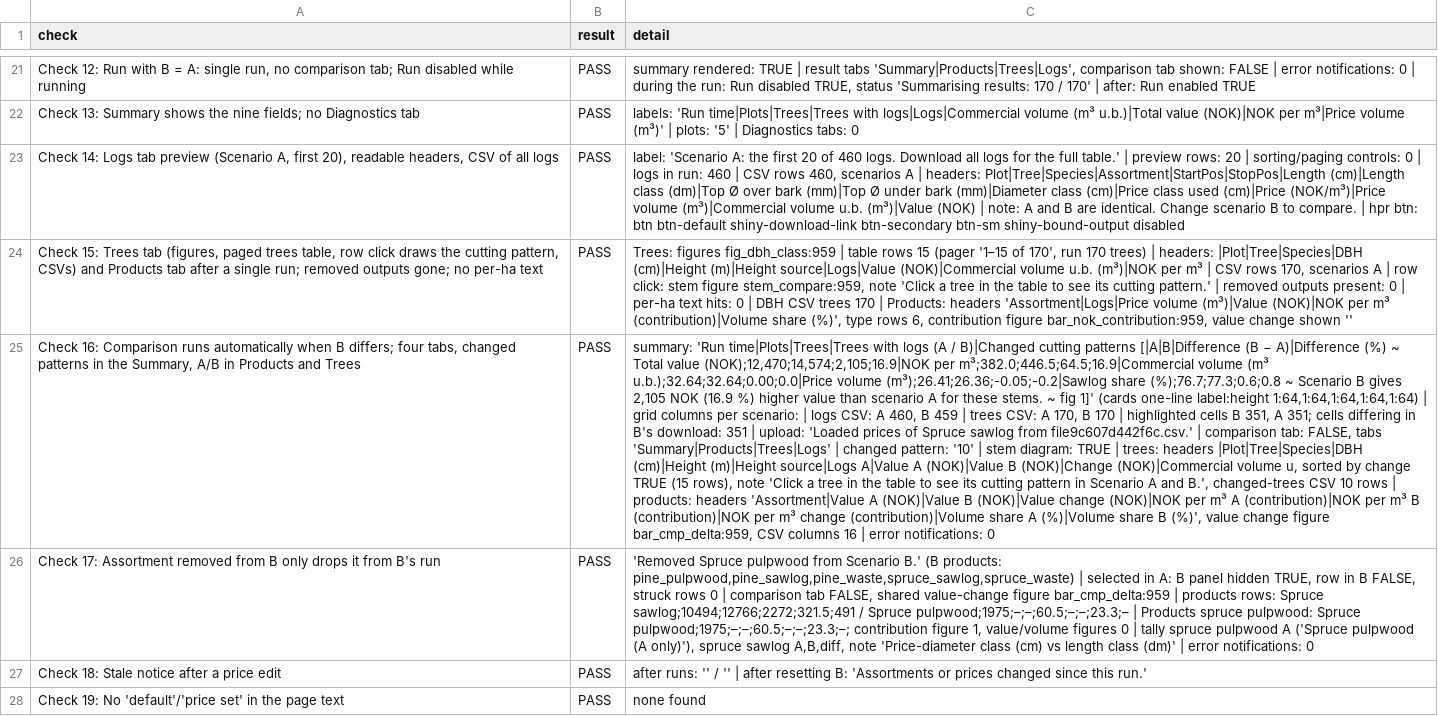
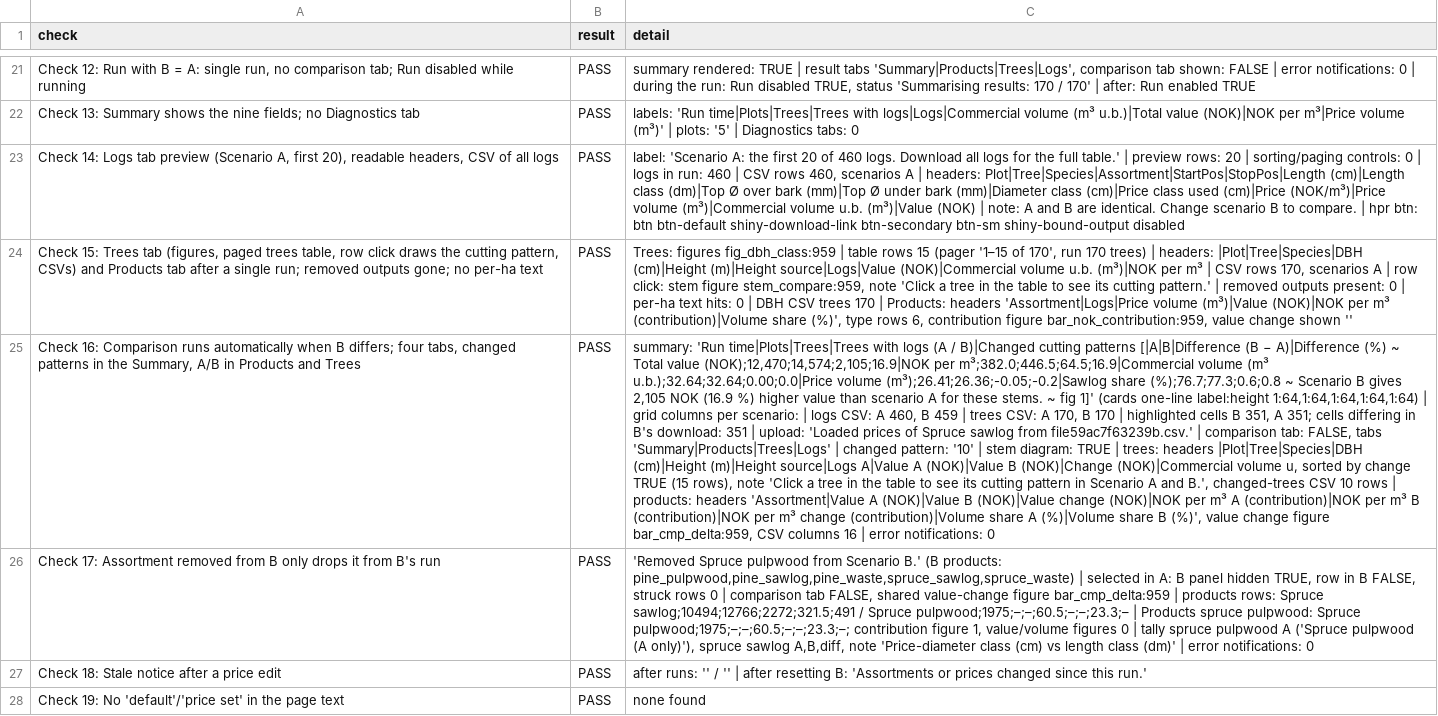
Before and after one commit to SmartForest-no/optBuck, a CSV file: outputs/app_smoke/audit_17_app_smoke.csv, drawn as a sheet; only a part is shown, gaps mark what is left out; the diff covers the shown part only; the diff names each change by its address in the sheet, - before the commit and + after, or states it on an @@ line.

```diff
--- a/outputs/app_smoke/audit_17_app_smoke.csv
+++ b/outputs/app_smoke/audit_17_app_smoke.csv
-C25 (detail): …sawlog from file9c607d442f6c.csv.' | comparison…
+C25 (detail): …sawlog from file59ac7f63239b.csv.' | comparison…
```
Also changed, not shown: 5 edited cells elsewhere in this file, inst/extdata/inputs/i18n/translations.csv, outputs/check/audit_36_bucking_check.csv, 27 other files.
